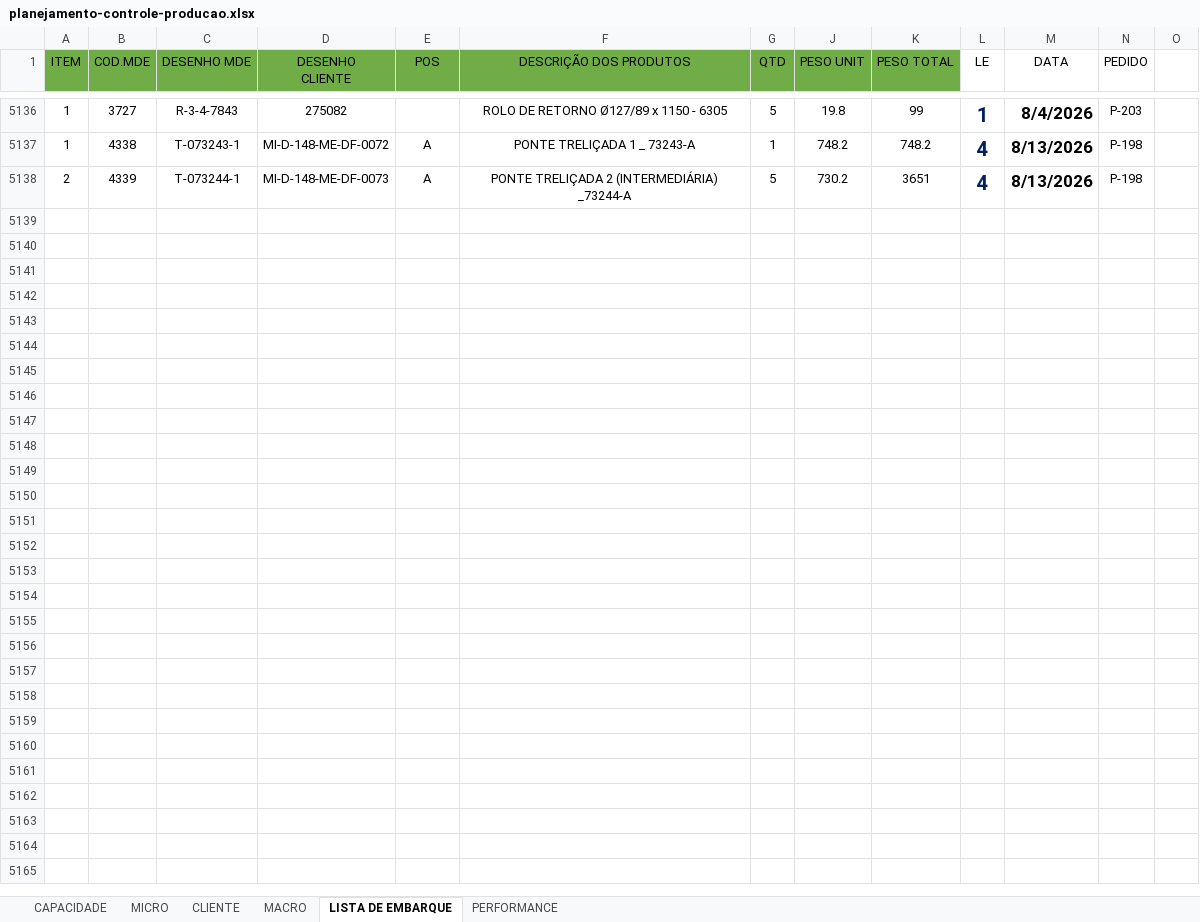
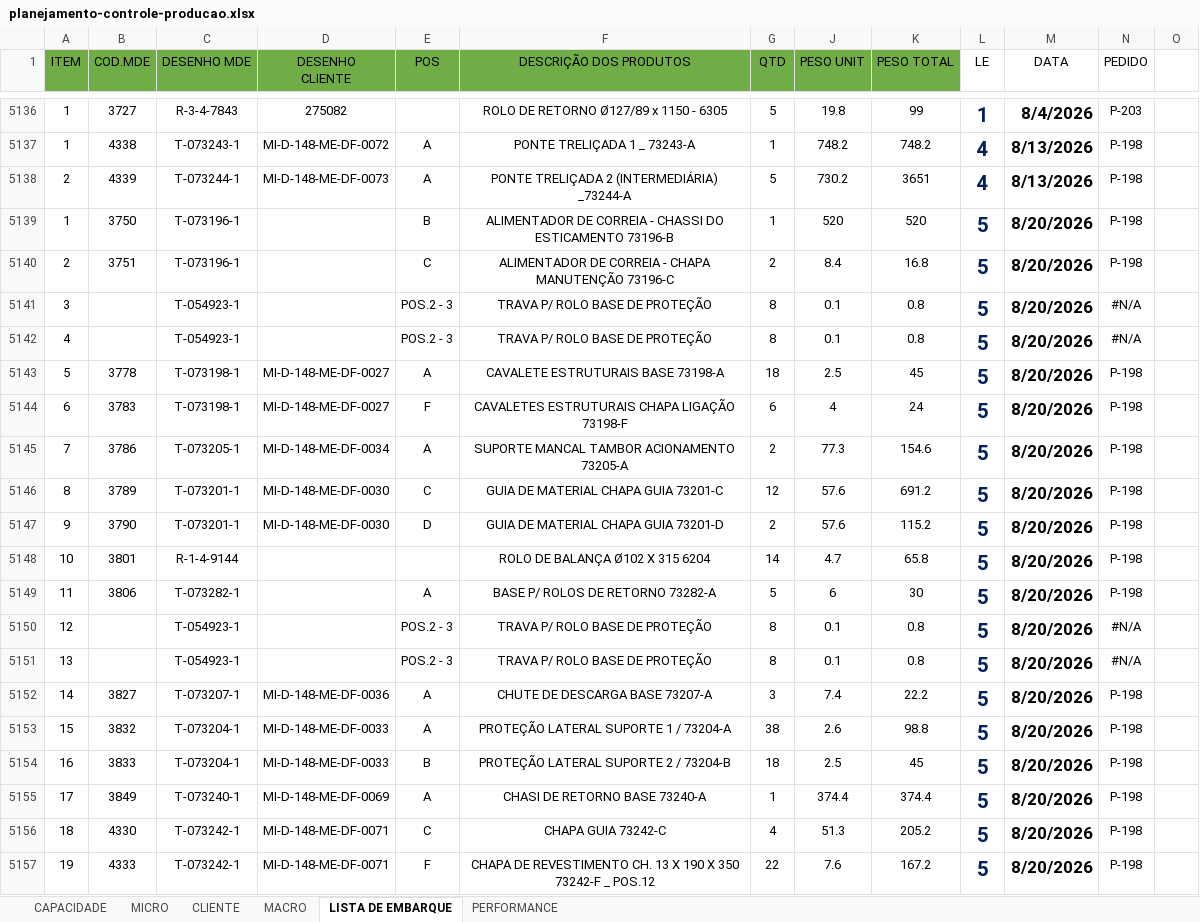
Before and after one commit to gezielseveriano-ui/Deshboardproducao, an Excel workbook: planejamento-controle-producao.xlsx, sheet LISTA DE EMBARQUE, drawn as a sheet; only a part is shown, gaps mark what is left out; values as stored, in another font and other column widths than the file's, no borders; conditional formats not drawn; the diff covers the shown part only; the diff names each change by its address in the sheet, - before the commit and + after, or states it on an @@ line.

```diff
--- a/planejamento-controle-producao.xlsx (sheet LISTA DE EMBARQUE)
+++ b/planejamento-controle-producao.xlsx (sheet LISTA DE EMBARQUE)
+row 5139: 1 | 3750 | T-073196-1 |  | B | ALIMENTADOR DE CORREIA - CHASSI DO ESTICAMENTO 73196-B | 1 | 520 | 520 | 5 | 8/20/2026 | P-198
+row 5140: 2 | 3751 | T-073196-1 |  | C | ALIMENTADOR DE CORREIA - CHAPA MANUTENÇÃO 73196-C | 2 | 8.4 | 16.8 | 5 | 8/20/2026 | P-198
+row 5141: 3 |  | T-054923-1 |  | POS.2 - 3 | TRAVA P/ ROLO BASE DE PROTEÇÃO | 8 | 0.1 | 0.8 | 5 | 8/20/2026 | #N/A
+row 5142: 4 |  | T-054923-1 |  | POS.2 - 3 | TRAVA P/ ROLO BASE DE PROTEÇÃO | 8 | 0.1 | 0.8 | 5 | 8/20/2026 | #N/A
+row 5143: 5 | 3778 | T-073198-1 | MI-D-148-ME-DF-0027 | A | CAVALETE ESTRUTURAIS BASE 73198-A | 18 | 2.5 | 45 | 5 | 8/20/2026 | P-198
+row 5144: 6 | 3783 | T-073198-1 | MI-D-148-ME-DF-0027 | F | CAVALETES ESTRUTURAIS CHAPA LIGAÇÃO 73198-F | 6 | 4 | 24 | 5 | 8/20/2026 | P-198
+row 5145: 7 | 3786 | T-073205-1 | MI-D-148-ME-DF-0034 | A | SUPORTE MANCAL TAMBOR ACIONAMENTO 73205-A | 2 | 77.3 | 154.6 | 5 | 8/20/2026 | P-198
+row 5146: 8 | 3789 | T-073201-1 | MI-D-148-ME-DF-0030 | C | GUIA DE MATERIAL CHAPA GUIA 73201-C | 12 | 57.6 | 691.2 | 5 | 8/20/2026 | P-198
+row 5147: 9 | 3790 | T-073201-1 | MI-D-148-ME-DF-0030 | D | GUIA DE MATERIAL CHAPA GUIA 73201-D | 2 | 57.6 | 115.2 | 5 | 8/20/2026 | P-198
+row 5148: 10 | 3801 | R-1-4-9144 |  |  | ROLO DE BALANÇA Ø102 X 315 6204 | 14 | 4.7 | 65.8 | 5 | 8/20/2026 | P-198
+row 5149: 11 | 3806 | T-073282-1 |  | A | BASE P/ ROLOS DE RETORNO 73282-A | 5 | 6 | 30 | 5 | 8/20/2026 | P-198
+row 5150: 12 |  | T-054923-1 |  | POS.2 - 3 | TRAVA P/ ROLO BASE DE PROTEÇÃO | 8 | 0.1 | 0.8 | 5 | 8/20/2026 | #N/A
+row 5151: 13 |  | T-054923-1 |  | POS.2 - 3 | TRAVA P/ ROLO BASE DE PROTEÇÃO | 8 | 0.1 | 0.8 | 5 | 8/20/2026 | #N/A
+row 5152: 14 | 3827 | T-073207-1 | MI-D-148-ME-DF-0036 | A | CHUTE DE DESCARGA BASE 73207-A | 3 | 7.4 | 22.2 | 5 | 8/20/2026 | P-198
+row 5153: 15 | 3832 | T-073204-1 | MI-D-148-ME-DF-0033 | A | PROTEÇÃO LATERAL SUPORTE 1 / 73204-A | 38 | 2.6 | 98.8 | 5 | 8/20/2026 | P-198
+row 5154: 16 | 3833 | T-073204-1 | MI-D-148-ME-DF-0033 | B | PROTEÇÃO LATERAL SUPORTE 2 / 73204-B | 18 | 2.5 | 45 | 5 | 8/20/2026 | P-198
+row 5155: 17 | 3849 | T-073240-1 | MI-D-148-ME-DF-0069 | A | CHASI DE RETORNO BASE 73240-A | 1 | 374.4 | 374.4 | 5 | 8/20/2026 | P-198
+row 5156: 18 | 4330 | T-073242-1 | MI-D-148-ME-DF-0071 | C | CHAPA GUIA 73242-C | 4 | 51.3 | 205.2 | 5 | 8/20/2026 | P-198
+row 5157: 19 | 4333 | T-073242-1 | MI-D-148-ME-DF-0071 | F | CHAPA DE REVESTIMENTO CH. 13 X 190 X 350 73242-F _ POS.12 | 22 | 7.6 | 167.2 | 5 | 8/20/2026 | P-198
```
Also changed, not shown: 14 added rows elsewhere in this sheet, sheet MICRO, sheet PERFORMANCE, sheet MACRO, hidden cells, charts or pictures.
